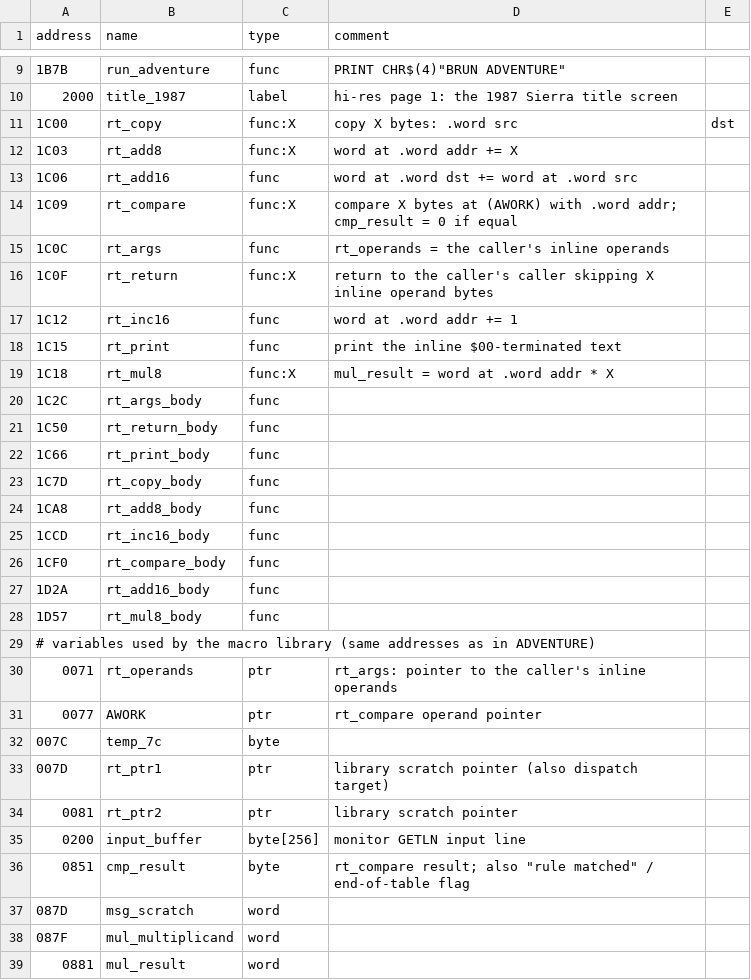
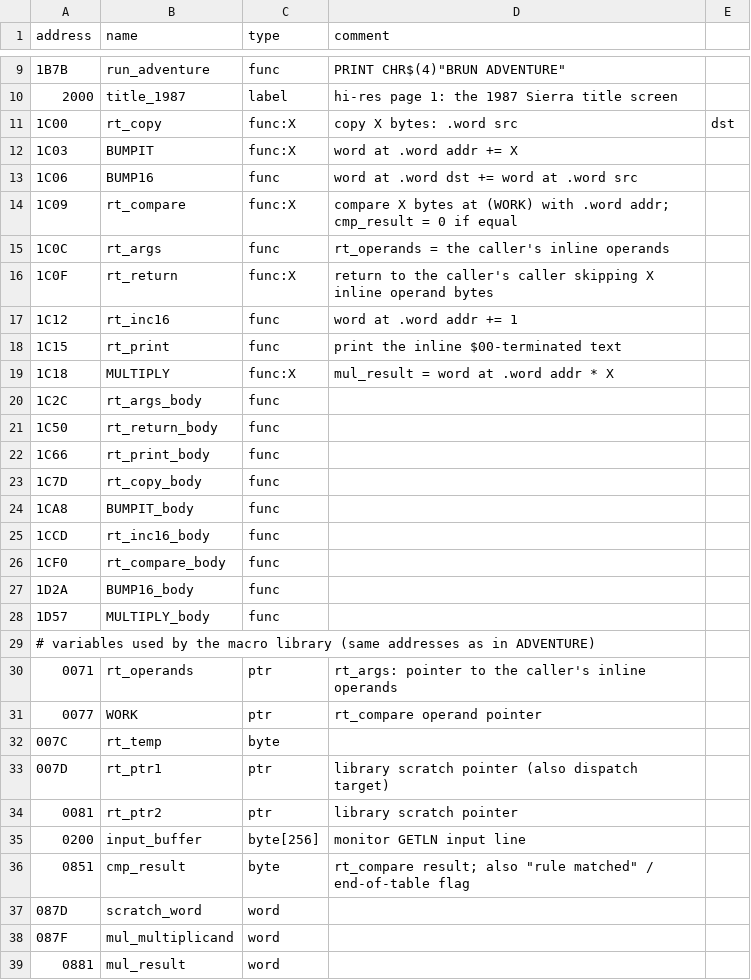
Before and after one commit to kDylanHayes/mystery-house-decompilation, a CSV file: symbols/autoload.csv, drawn as a sheet; only a part is shown, gaps mark what is left out.

```diff
--- a/symbols/autoload.csv
+++ b/symbols/autoload.csv
@@ -11,5 +11,5 @@ address,name,type,comment
 1C00,rt_copy,func:X,copy X bytes: .word src, dst
-1C03,rt_add8,func:X,word at .word addr += X
-1C06,rt_add16,func,word at .word dst += word at .word src
-1C09,rt_compare,func:X,compare X bytes at (AWORK) with .word addr; cmp_result = 0 if equal
+1C03,BUMPIT,func:X,word at .word addr += X
+1C06,BUMP16,func,word at .word dst += word at .word src
+1C09,rt_compare,func:X,compare X bytes at (WORK) with .word addr; cmp_result = 0 if equal
 1C0C,rt_args,func,rt_operands = the caller's inline operands
@@ -18,3 +18,3 @@ address,name,type,comment
 1C15,rt_print,func,print the inline $00-terminated text
-1C18,rt_mul8,func:X,mul_result = word at .word addr * X
+1C18,MULTIPLY,func:X,mul_result = word at .word addr * X
 1C2C,rt_args_body,func,
@@ -23,11 +23,11 @@ address,name,type,comment
 1C7D,rt_copy_body,func,
-1CA8,rt_add8_body,func,
+1CA8,BUMPIT_body,func,
 1CCD,rt_inc16_body,func,
 1CF0,rt_compare_body,func,
-1D2A,rt_add16_body,func,
-1D57,rt_mul8_body,func,
+1D2A,BUMP16_body,func,
+1D57,MULTIPLY_body,func,
 # variables used by the macro library (same addresses as in ADVENTURE)
 0071,rt_operands,ptr,rt_args: pointer to the caller's inline operands
-0077,AWORK,ptr,rt_compare operand pointer
-007C,temp_7c,byte,
+0077,WORK,ptr,rt_compare operand pointer
+007C,rt_temp,byte,
 007D,rt_ptr1,ptr,library scratch pointer (also dispatch target)
@@ -36,3 +36,3 @@ address,name,type,comment
 0851,cmp_result,byte,rt_compare result; also "rule matched" / end-of-table flag
-087D,msg_scratch,word,
+087D,scratch_word,word,
 087F,mul_multiplicand,word,
```
Also changed, not shown: 28 other files.
